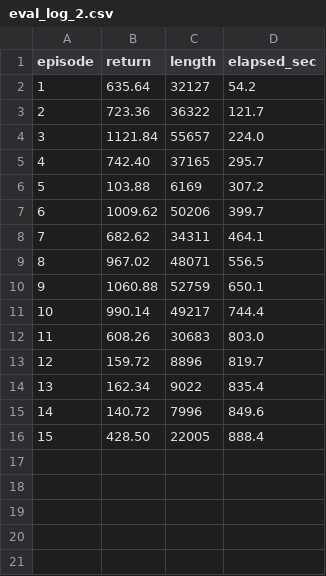
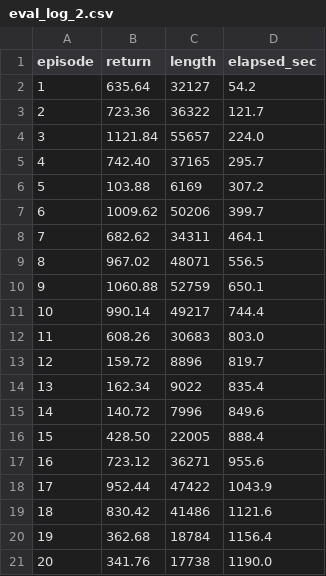
Before and after one commit to Muhammed-Owais01/RL-Godot, a CSV file: rl-training/logs/eval_logs/eval_log_2.csv, drawn as a sheet; the diff names each change by its address in the sheet, - before the commit and + after, or states it on an @@ line.

Commit message:
feat: add train and eval scripts

```diff
--- a/rl-training/logs/eval_logs/eval_log_2.csv
+++ b/rl-training/logs/eval_logs/eval_log_2.csv
+row 17: 16 | 723.12 | 36271 | 955.6
+row 18: 17 | 952.44 | 47422 | 1043.9
+row 19: 18 | 830.42 | 41486 | 1121.6
+row 20: 19 | 362.68 | 18784 | 1156.4
+row 21: 20 | 341.76 | 17738 | 1190.0
```
Also changed, not shown: 2 other files.
